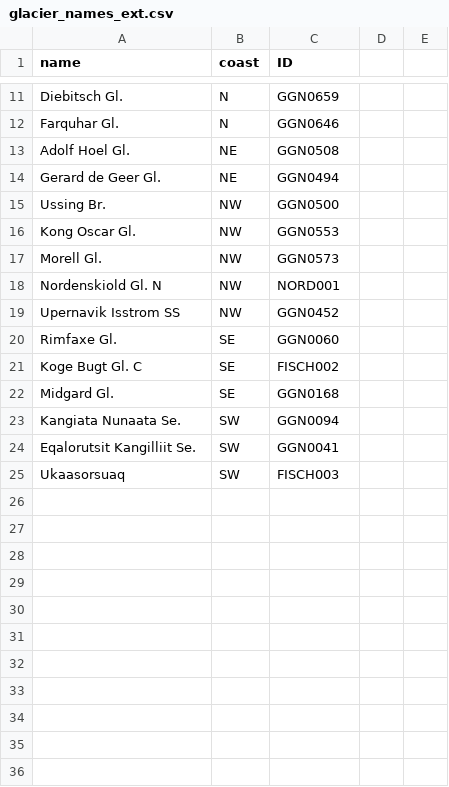
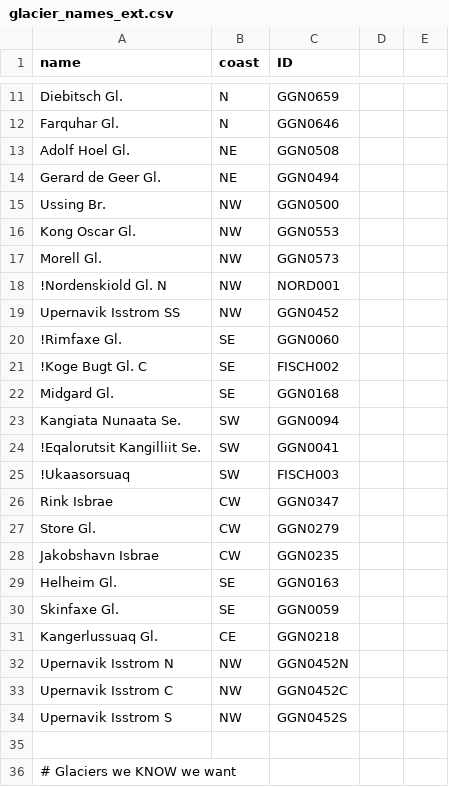
Before and after one commit to pism/datasets, a CSV file: GreenlandGlacierNames/glacier_names_ext.csv, drawn as a sheet; only a part is shown, gaps mark what is left out; the diff covers the shown part only.

```diff
--- a/GreenlandGlacierNames/glacier_names_ext.csv
+++ b/GreenlandGlacierNames/glacier_names_ext.csv
@@ -17,9 +17,20 @@ Kong Oscar Gl.,NW,GGN0553
 Morell Gl.,NW,GGN0573
-Nordenskiold Gl. N,NW,NORD001
+!Nordenskiold Gl. N,NW,NORD001
 Upernavik Isstrom SS,NW,GGN0452
-Rimfaxe Gl.,SE,GGN0060
-Koge Bugt Gl. C,SE,FISCH002
+!Rimfaxe Gl.,SE,GGN0060
+!Koge Bugt Gl. C,SE,FISCH002
 Midgard Gl.,SE,GGN0168
 Kangiata Nunaata Se.,SW,GGN0094
-Eqalorutsit Kangilliit Se.,SW,GGN0041
-Ukaasorsuaq,SW,FISCH003
+!Eqalorutsit Kangilliit Se.,SW,GGN0041
+!Ukaasorsuaq,SW,FISCH003
+Rink Isbrae,CW,GGN0347
+Store Gl.,CW,GGN0279
+Jakobshavn Isbrae,CW,GGN0235
+Helheim Gl.,SE,GGN0163
+Skinfaxe Gl.,SE,GGN0059
+Kangerlussuaq Gl.,CE,GGN0218
+Upernavik Isstrom N,NW,GGN0452N
+Upernavik Isstrom C,NW,GGN0452C
+Upernavik Isstrom S,NW,GGN0452S
+
+# Glaciers we KNOW we want
```
Also changed, not shown: 23 added rows and 2 edited cells elsewhere in this file, 6 other files.
